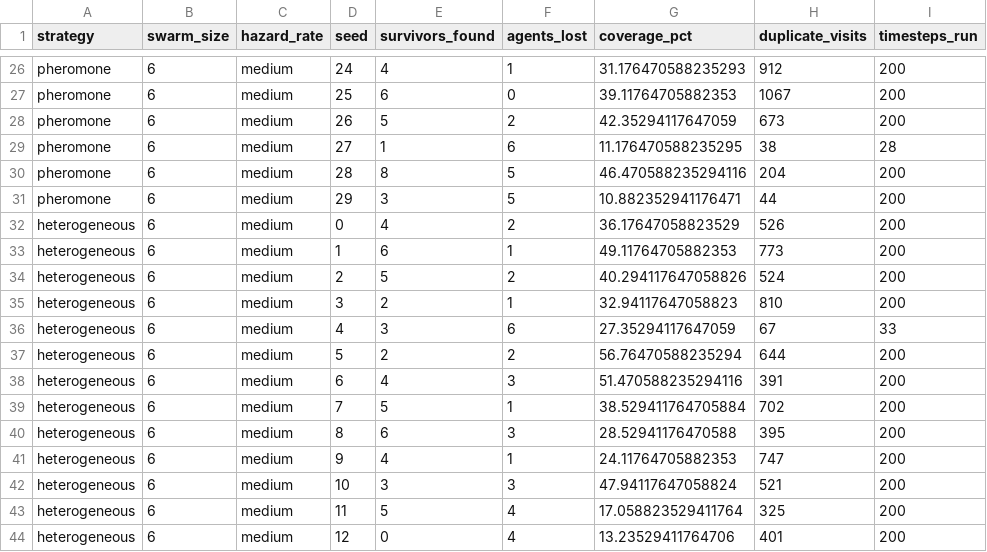
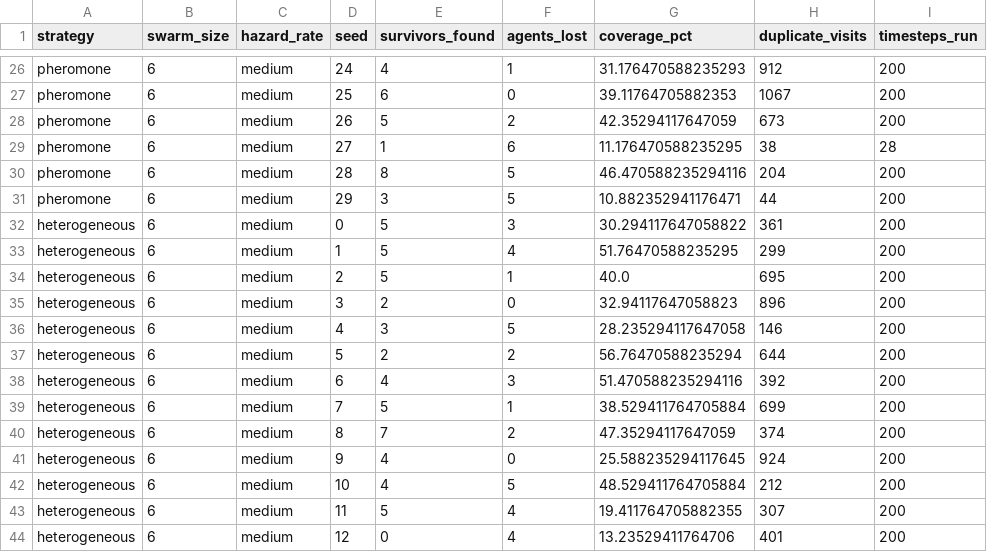
Before and after one commit to rubenodamo/swarm-drone-search-rescue, a CSV file: results/hetero_runs.csv, drawn as a sheet; only a part is shown, gaps mark what is left out; the diff covers the shown part only.

Commit message:
fix: fixmedic bug to find survivors too

```diff
--- a/results/hetero_runs.csv
+++ b/results/hetero_runs.csv
@@ -31,14 +31,14 @@ pheromone,6,medium,28,8,5,46.470588235294116,204,200
 pheromone,6,medium,29,3,5,10.882352941176471,44,200
-heterogeneous,6,medium,0,4,2,36.17647058823529,526,200
-heterogeneous,6,medium,1,6,1,49.11764705882353,773,200
-heterogeneous,6,medium,2,5,2,40.294117647058826,524,200
-heterogeneous,6,medium,3,2,1,32.94117647058823,810,200
-heterogeneous,6,medium,4,3,6,27.35294117647059,67,33
+heterogeneous,6,medium,0,5,3,30.294117647058822,361,200
+heterogeneous,6,medium,1,5,4,51.76470588235295,299,200
+heterogeneous,6,medium,2,5,1,40.0,695,200
+heterogeneous,6,medium,3,2,0,32.94117647058823,896,200
+heterogeneous,6,medium,4,3,5,28.235294117647058,146,200
 heterogeneous,6,medium,5,2,2,56.76470588235294,644,200
-heterogeneous,6,medium,6,4,3,51.470588235294116,391,200
-heterogeneous,6,medium,7,5,1,38.529411764705884,702,200
-heterogeneous,6,medium,8,6,3,28.52941176470588,395,200
-heterogeneous,6,medium,9,4,1,24.11764705882353,747,200
-heterogeneous,6,medium,10,3,3,47.94117647058824,521,200
-heterogeneous,6,medium,11,5,4,17.058823529411764,325,200
+heterogeneous,6,medium,6,4,3,51.470588235294116,392,200
+heterogeneous,6,medium,7,5,1,38.529411764705884,699,200
+heterogeneous,6,medium,8,7,2,47.35294117647059,374,200
+heterogeneous,6,medium,9,4,0,25.588235294117645,924,200
+heterogeneous,6,medium,10,4,5,48.529411764705884,212,200
+heterogeneous,6,medium,11,5,4,19.411764705882355,307,200
 heterogeneous,6,medium,12,0,4,13.23529411764706,401,200
```
Also changed, not shown: 42 edited cells elsewhere in this file, 4 other files.
